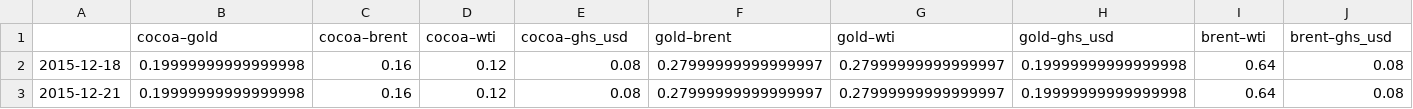
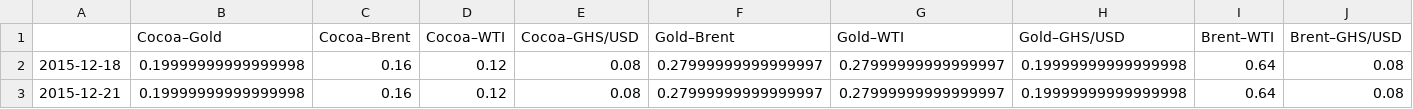
Before and after one commit to Jonathanerrils/tail-dependence-ghana, a CSV file: outputs/tables/rolling_lambda_L.csv, drawn as a sheet; only a part is shown; removed rows and columns are numbered as before the commit, all else as after; rows hold the shown columns only; the diff names each change by its address in the sheet, - before the commit and + after, or states it on an @@ line.

Commit message:
Adapt pipeline+dashboard to Project 2 ingestion schema (daily_prices_wide.csv): column mapping, calendar alignment, GHS tick masking, optional-series coverage rule, flexible series set

```diff
--- a/outputs/tables/rolling_lambda_L.csv
+++ b/outputs/tables/rolling_lambda_L.csv
-row 1:  | cocoa–gold | cocoa–brent | cocoa–wti | cocoa–ghs_usd | gold–brent | gold–wti | gold–ghs_usd | brent–wti | brent–ghs_usd
+row 1:  | Cocoa–Gold | Cocoa–Brent | Cocoa–WTI | Cocoa–GHS/USD | Gold–Brent | Gold–WTI | Gold–GHS/USD | Brent–WTI | Brent–GHS/USD
```
Also changed, not shown: 6 other files.
